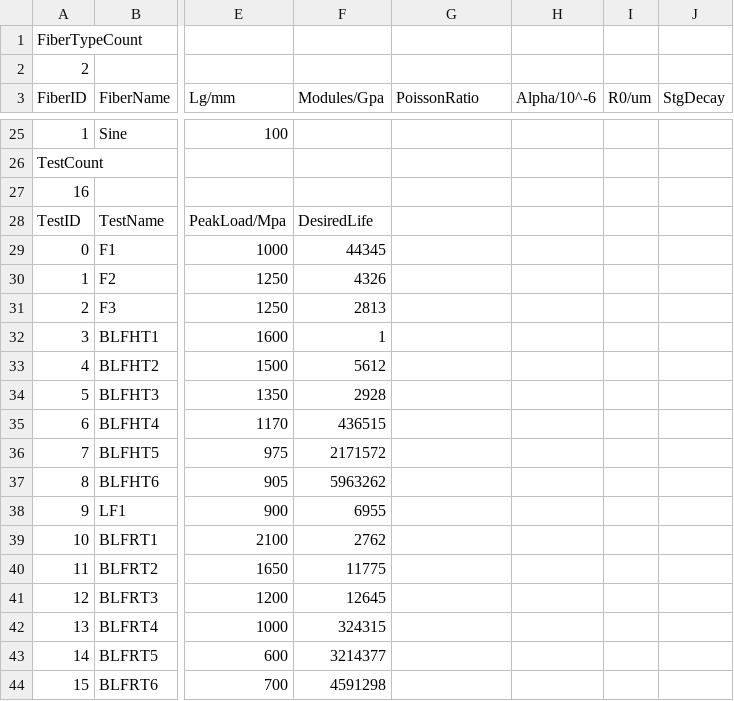
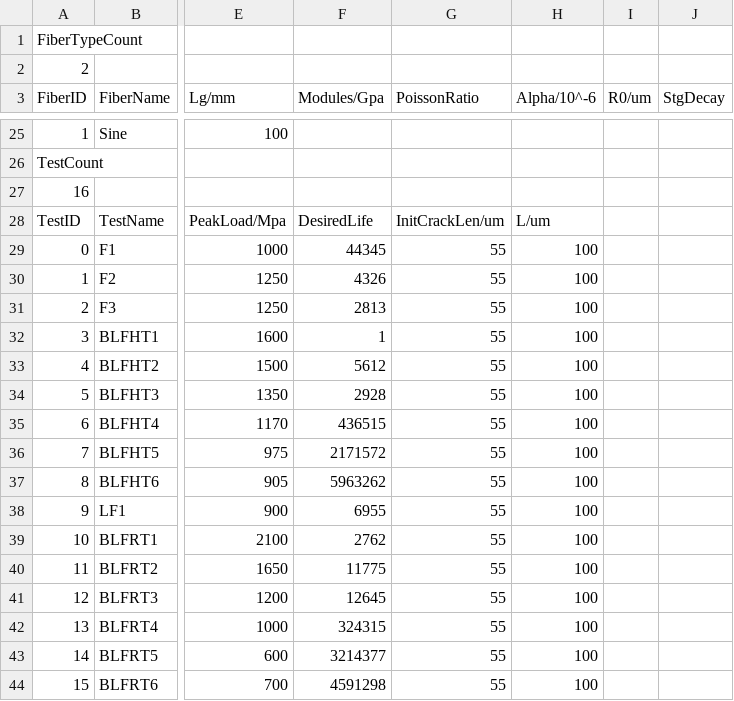
Before and after one commit to think20/HexaSimulator, a CSV file: HexaSimulator/TestDataC.csv, drawn as a sheet; only a part is shown, gaps mark what is left out; the diff names each change by its address in the sheet, - before the commit and + after, or states it on an @@ line.

```diff
--- a/HexaSimulator/TestDataC.csv
+++ b/HexaSimulator/TestDataC.csv
-G28 (PoissonRatio): (empty)
+G28 (PoissonRatio): InitCrackLen/um
-H28 (Alpha/10^-6): (empty)
+H28 (Alpha/10^-6): L/um
-G29:G44 (PoissonRatio): (empty)
+G29:G44 (PoissonRatio): 55
-H29:H44 (Alpha/10^-6): (empty)
+H29:H44 (Alpha/10^-6): 100
```
Also changed, not shown: 5 other files.
